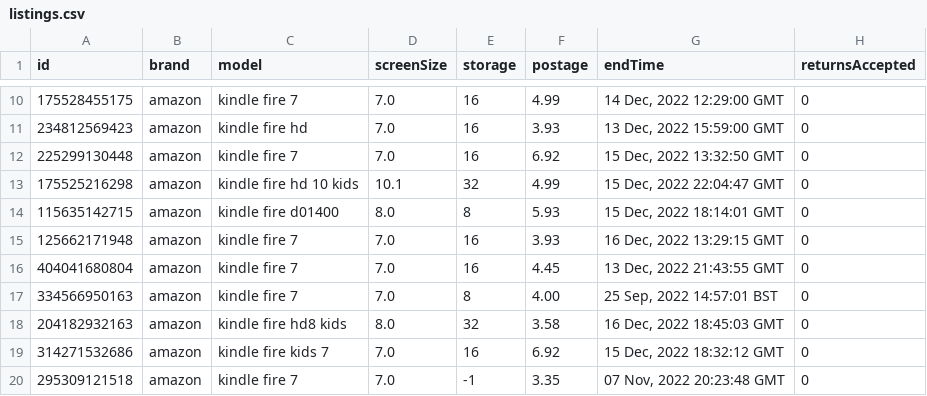
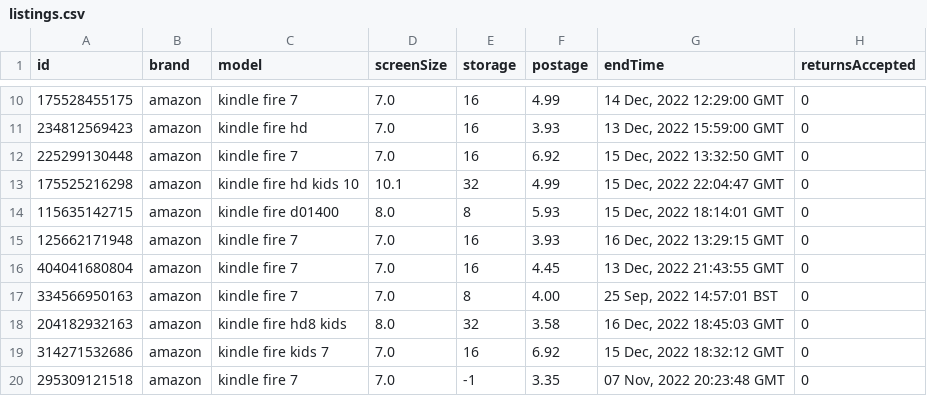
Before and after one commit to ml24330/EC331, a CSV file: analysis/listings.csv (was data-preprocessing/listings.csv), drawn as a sheet; only a part is shown, gaps mark what is left out; the diff names each change by its address in the sheet, - before the commit and + after, or states it on an @@ line.

Commit message:
cleaning and data preview

```diff
--- a/data-preprocessing/listings.csv
+++ b/analysis/listings.csv
-C13 (model): kindle fire hd 10 kids
+C13 (model): kindle fire hd kids 10
```
Also changed, not shown: 6 other files.
